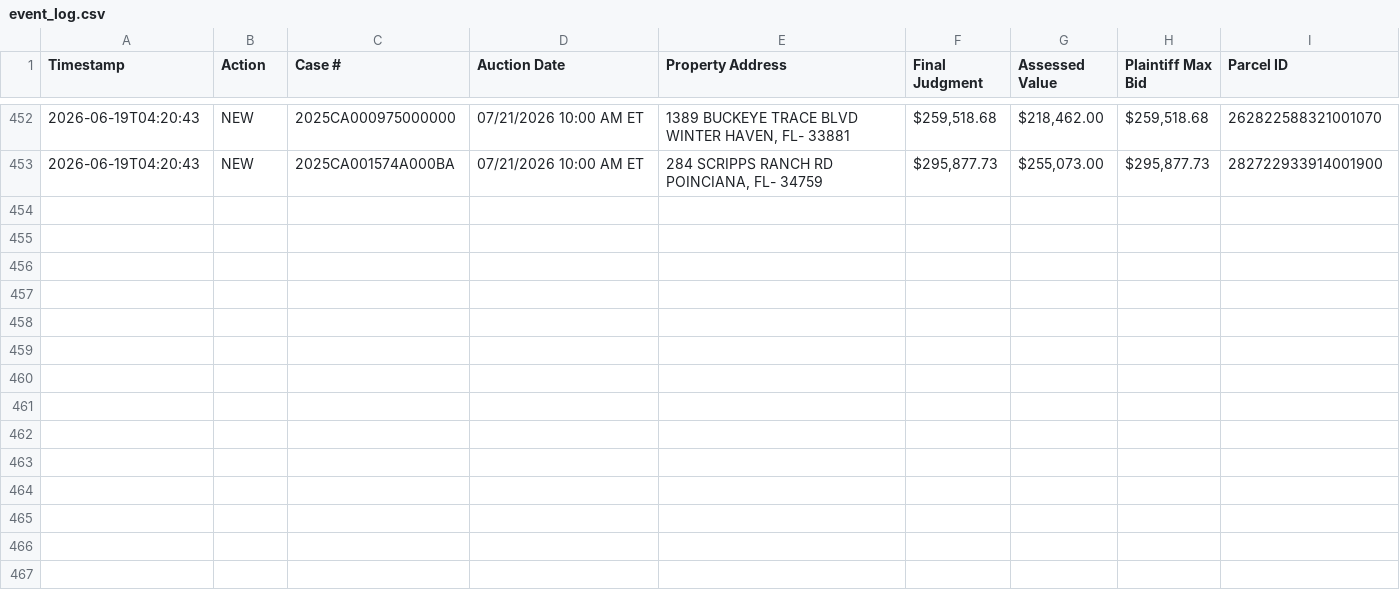
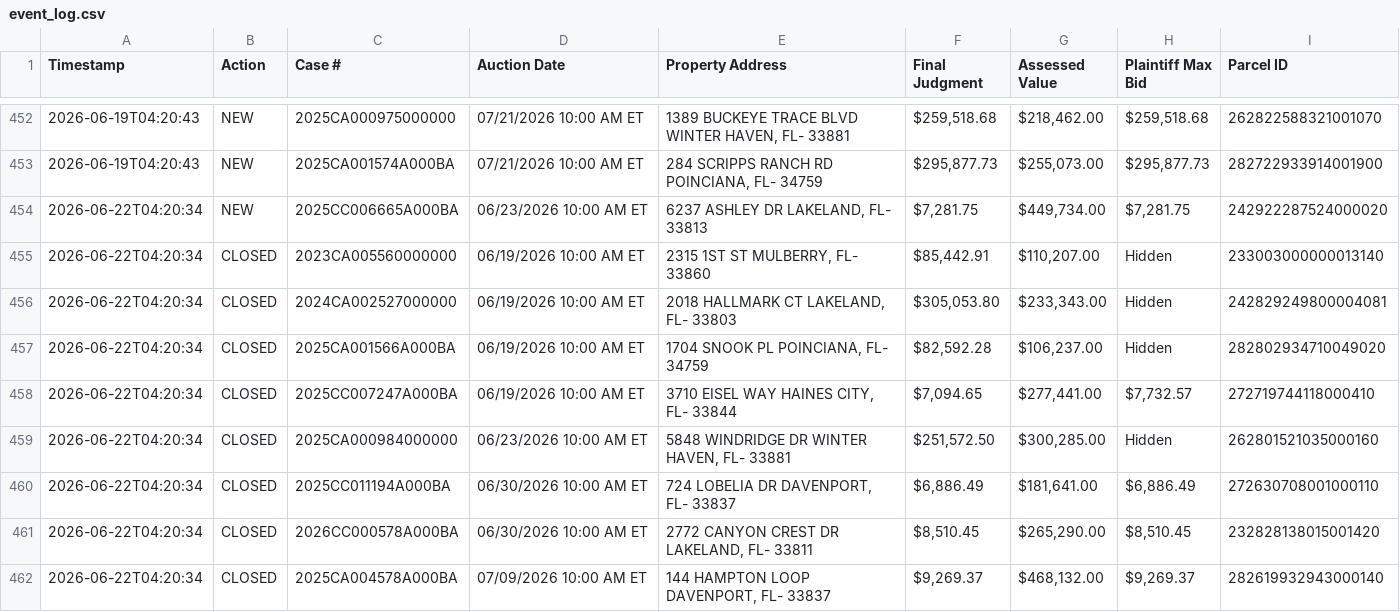
Before and after one commit to figlesias7/realforeclose-polk, a CSV file: data/event_log.csv, drawn as a sheet; only a part is shown, gaps mark what is left out.

```diff
--- a/data/event_log.csv
+++ b/data/event_log.csv
@@ -453 +453,10 @@ Timestamp,Action,Case #,Auction Date,Property Address,Final Judgment,Assessed Va
 2026-06-19T04:20:43,NEW,2025CA001574A000BA,07/21/2026 10:00 AM ET,"284 SCRIPPS RANCH RD POINCIANA, FL- 34759","$295,877.73","$255,073.00","$295,877.73",282722933914001900
+2026-06-22T04:20:34,NEW,2025CC006665A000BA,06/23/2026 10:00 AM ET,"6237 ASHLEY DR LAKELAND, FL- 33813","$7,281.75","$449,734.00","$7,281.75",242922287524000020
+2026-06-22T04:20:34,CLOSED,2023CA005560000000,06/19/2026 10:00 AM ET,"2315 1ST ST MULBERRY, FL- 33860","$85,442.91","$110,207.00",Hidden,233003000000013140
+2026-06-22T04:20:34,CLOSED,2024CA002527000000,06/19/2026 10:00 AM ET,"2018 HALLMARK CT LAKELAND, FL- 33803","$305,053.80","$233,343.00",Hidden,242829249800004081
+2026-06-22T04:20:34,CLOSED,2025CA001566A000BA,06/19/2026 10:00 AM ET,"1704 SNOOK PL POINCIANA, FL- 34759","$82,592.28","$106,237.00",Hidden,282802934710049020
+2026-06-22T04:20:34,CLOSED,2025CC007247A000BA,06/19/2026 10:00 AM ET,"3710 EISEL WAY HAINES CITY, FL- 33844","$7,094.65","$277,441.00","$7,732.57",272719744118000410
+2026-06-22T04:20:34,CLOSED,2025CA000984000000,06/23/2026 10:00 AM ET,"5848 WINDRIDGE DR WINTER HAVEN, FL- 33881","$251,572.50","$300,285.00",Hidden,262801521035000160
+2026-06-22T04:20:34,CLOSED,2025CC011194A000BA,06/30/2026 10:00 AM ET,"724 LOBELIA DR DAVENPORT, FL- 33837","$6,886.49","$181,641.00","$6,886.49",272630708001000110
+2026-06-22T04:20:34,CLOSED,2026CC000578A000BA,06/30/2026 10:00 AM ET,"2772 CANYON CREST DR LAKELAND, FL- 33811","$8,510.45","$265,290.00","$8,510.45",232828138015001420
+2026-06-22T04:20:34,CLOSED,2025CA004578A000BA,07/09/2026 10:00 AM ET,"144 HAMPTON LOOP DAVENPORT, FL- 33837","$9,269.37","$468,132.00","$9,269.37",282619932943000140
```
Also changed, not shown: data/all_seen.csv, 3 other files.
